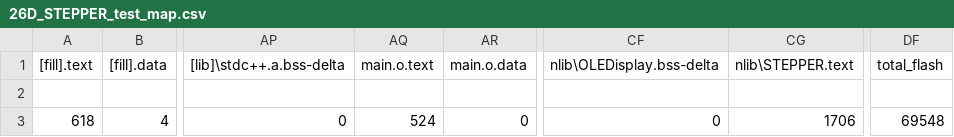
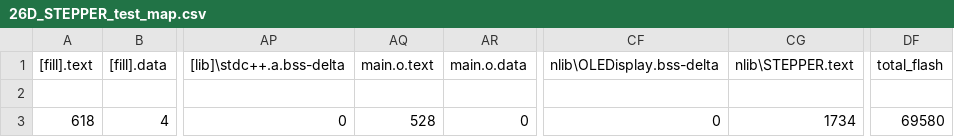
Before and after one commit to nBlocksStudioApps/26D_STEPPER_test_FIRMWARE, a CSV file: BUILD/LPC1768/GCC_ARM/26D_STEPPER_test_map.csv, drawn as a sheet; only a part is shown, gaps mark what is left out; the diff names each change by its address in the sheet, - before the commit and + after, or states it on an @@ line.

```diff
--- a/BUILD/LPC1768/GCC_ARM/26D_STEPPER_test_map.csv
+++ b/BUILD/LPC1768/GCC_ARM/26D_STEPPER_test_map.csv
-AQ3 (main.o.text): 524
+AQ3 (main.o.text): 528
-CG3 (nlib\STEPPER.text): 1706
+CG3 (nlib\STEPPER.text): 1734
-DF3 (total_flash): 69548
+DF3 (total_flash): 69580
```
Also changed, not shown: 13 other files.
